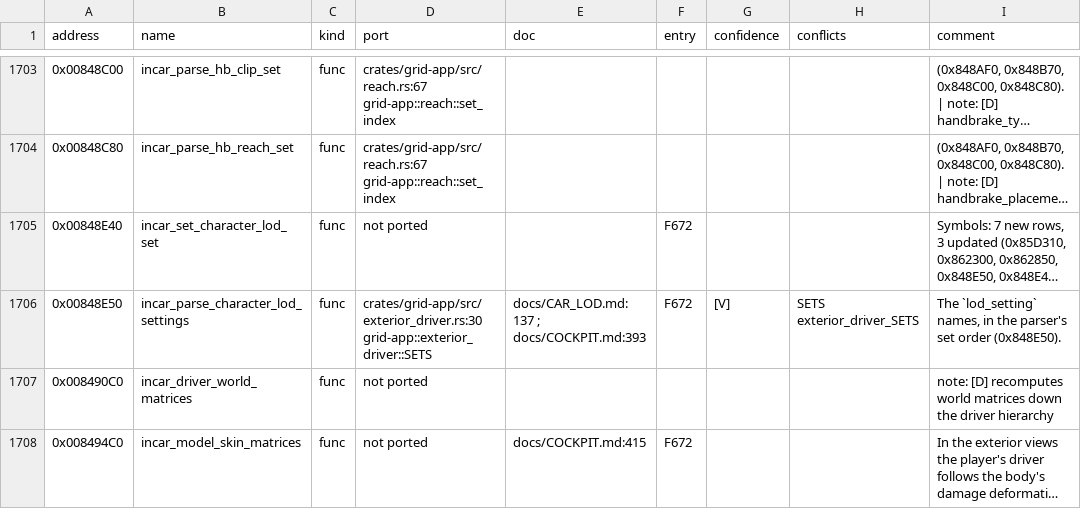
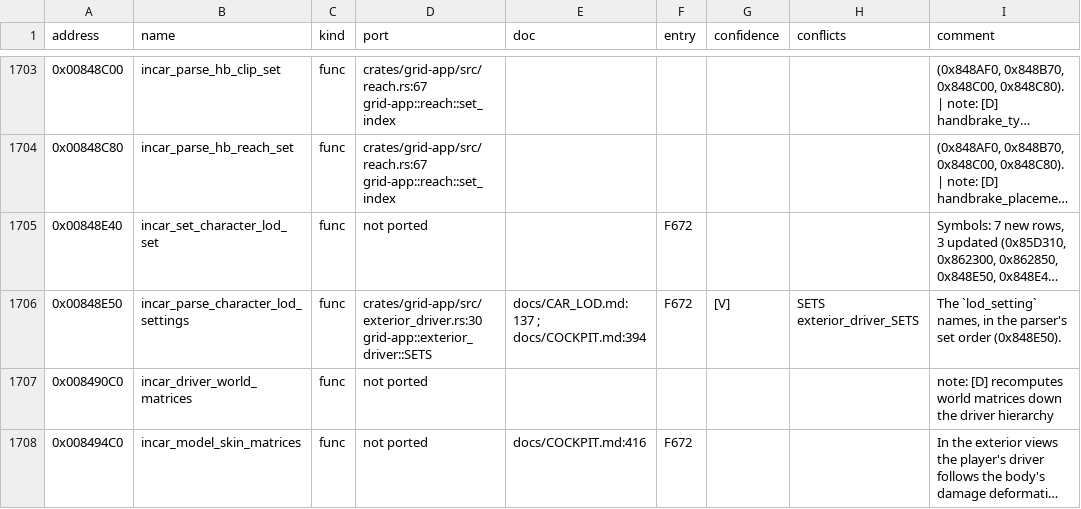
Before and after one commit to PipeKnight/drig-race-driver, a TSV file: docs/re/symbols.tsv, drawn as a sheet; only a part is shown, gaps mark what is left out; long unchanged cells end in …; the diff covers the shown part only; the diff names each change by its address in the sheet, - before the commit and + after, or states it on an @@ line.

```diff
--- a/docs/re/symbols.tsv
+++ b/docs/re/symbols.tsv
-E1706 (doc): docs/CAR_LOD.md:137 ; docs/COCKPIT.md:393
+E1706 (doc): docs/CAR_LOD.md:137 ; docs/COCKPIT.md:394
-E1708 (doc): docs/COCKPIT.md:415
+E1708 (doc): docs/COCKPIT.md:416
```
Also changed, not shown: 2 added rows and 30 edited cells elsewhere in this file, 6 other files.
